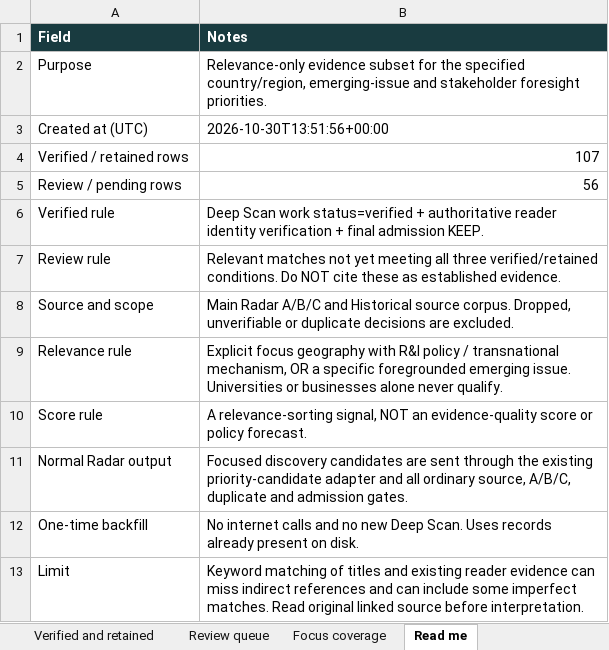
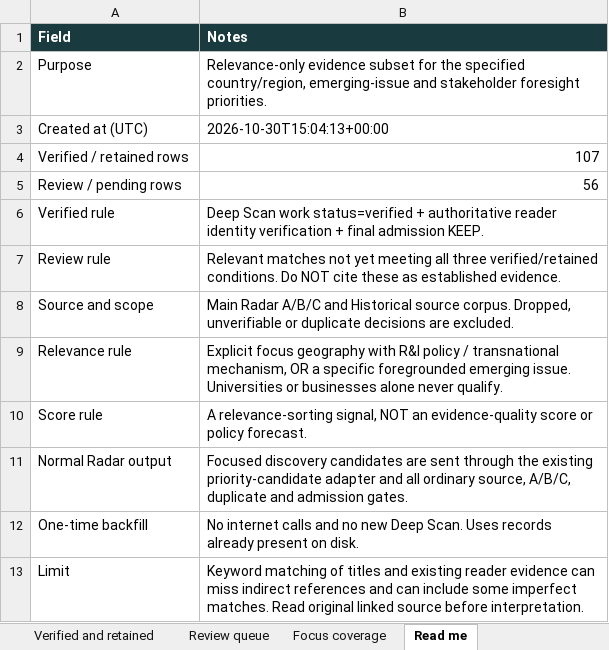
Before and after one commit to vevirm/radar_articles_reports, an Excel workbook: Relevance Stuff/relevance_stuff.xlsx, sheet Read me, drawn as a sheet; values as stored, in another font and other column widths than the file's, no borders; the diff names each change by its address in the sheet, - before the commit and + after, or states it on an @@ line.

```diff
--- a/Relevance Stuff/relevance_stuff.xlsx (sheet Read me)
+++ b/Relevance Stuff/relevance_stuff.xlsx (sheet Read me)
-B3 (Notes): 2026-10-30T13:51:56+00:00
+B3 (Notes): 2026-10-30T15:04:13+00:00
```
Also changed, not shown: 4 other files.
